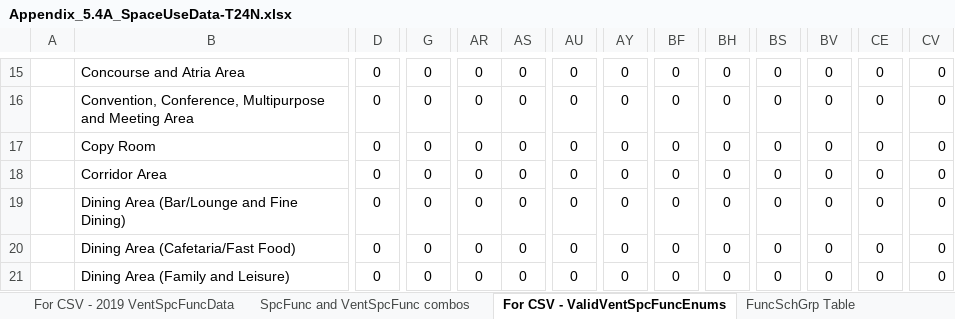
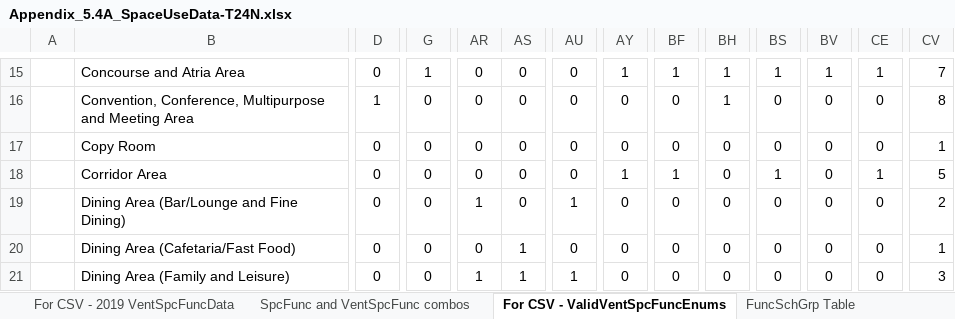
Before and after one commit to joesinger12/Sample-CBECC-Public-Mirror-from-Dev, an Excel workbook: Documentation/T24N/Appendix_5.4A_SpaceUseData-T24N.xlsx, sheet For CSV - ValidVentSpcFuncEnums, drawn as a sheet; only a part is shown, gaps mark what is left out; values as stored, in another font and other column widths than the file's, no borders; conditional formats not drawn; the diff covers the shown part only; the diff names each change by its address in the sheet, - before the commit and + after, or states it on an @@ line.

```diff
--- a/Documentation/T24N/Appendix_5.4A_SpaceUseData-T24N.xlsx (sheet For CSV - ValidVentSpcFuncEnums)
+++ b/Documentation/T24N/Appendix_5.4A_SpaceUseData-T24N.xlsx (sheet For CSV - ValidVentSpcFuncEnums)
-G15: 0
+G15: 1
-AY15: 0
+AY15: 1
-BF15: 0
+BF15: 1
-BH15:BH16: 0
+BH15:BH16: 1
-BS15: 0
+BS15: 1
-BV15: 0
+BV15: 1
-CE15: 0
+CE15: 1
-CV15: 0
+CV15: 7
-D16: 0
+D16: 1
-CV16: 0
+CV16: 8
-CV17: 0
+CV17: 1
-AY18: 0
+AY18: 1
-BF18: 0
+BF18: 1
-BS18: 0
+BS18: 1
-CE18: 0
+CE18: 1
-CV18: 0
+CV18: 5
-AR19: 0
+AR19: 1
-AU19: 0
+AU19: 1
-CV19: 0
+CV19: 2
-AS20:AS21: 0
+AS20:AS21: 1
-CV20: 0
+CV20: 1
-AR21: 0
+AR21: 1
-AU21: 0
+AU21: 1
-CV21: 0
+CV21: 3
```
Also changed, not shown: 1 added row, 1 removed row and 292 edited cells elsewhere in this sheet, sheet For CSV - 2019 SpcFuncData, 1 other file.
